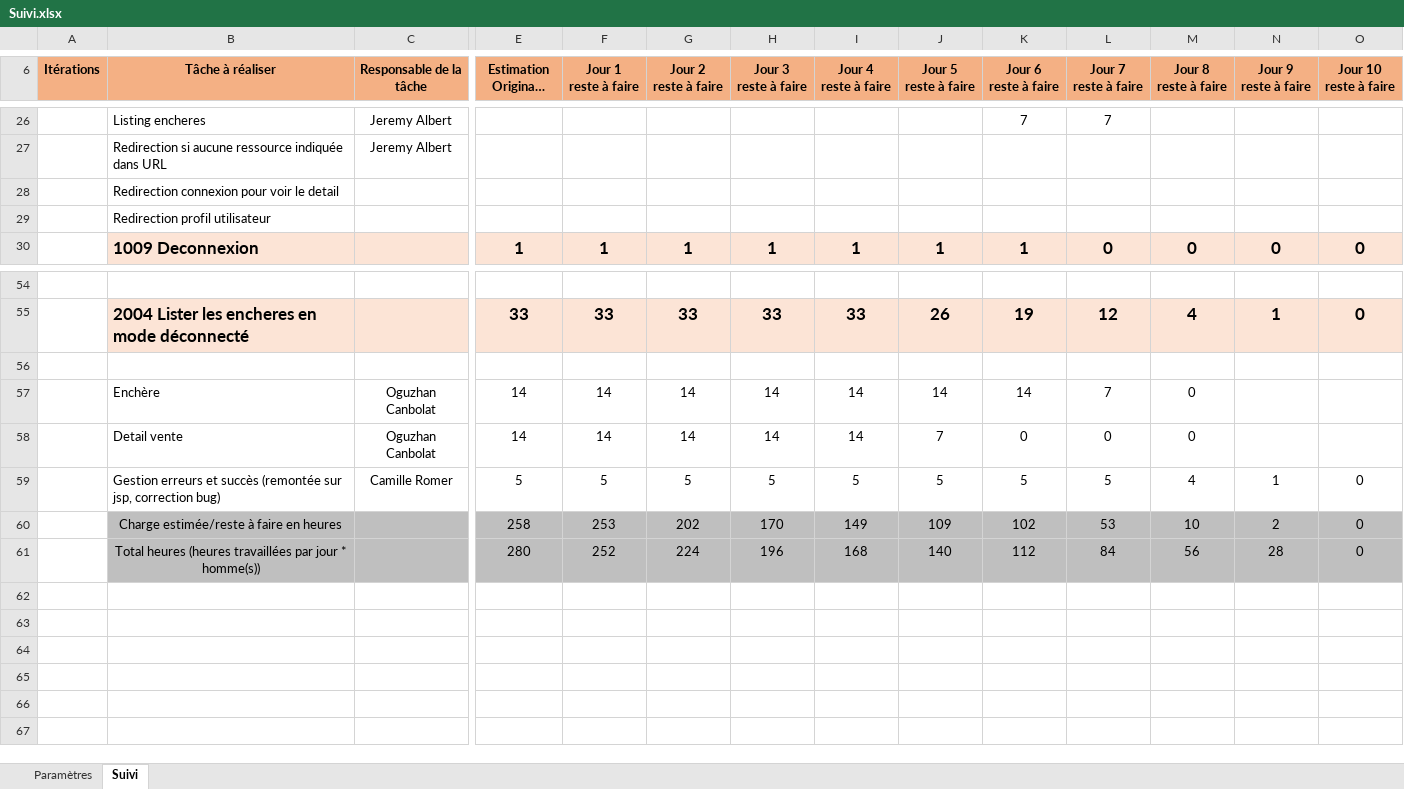
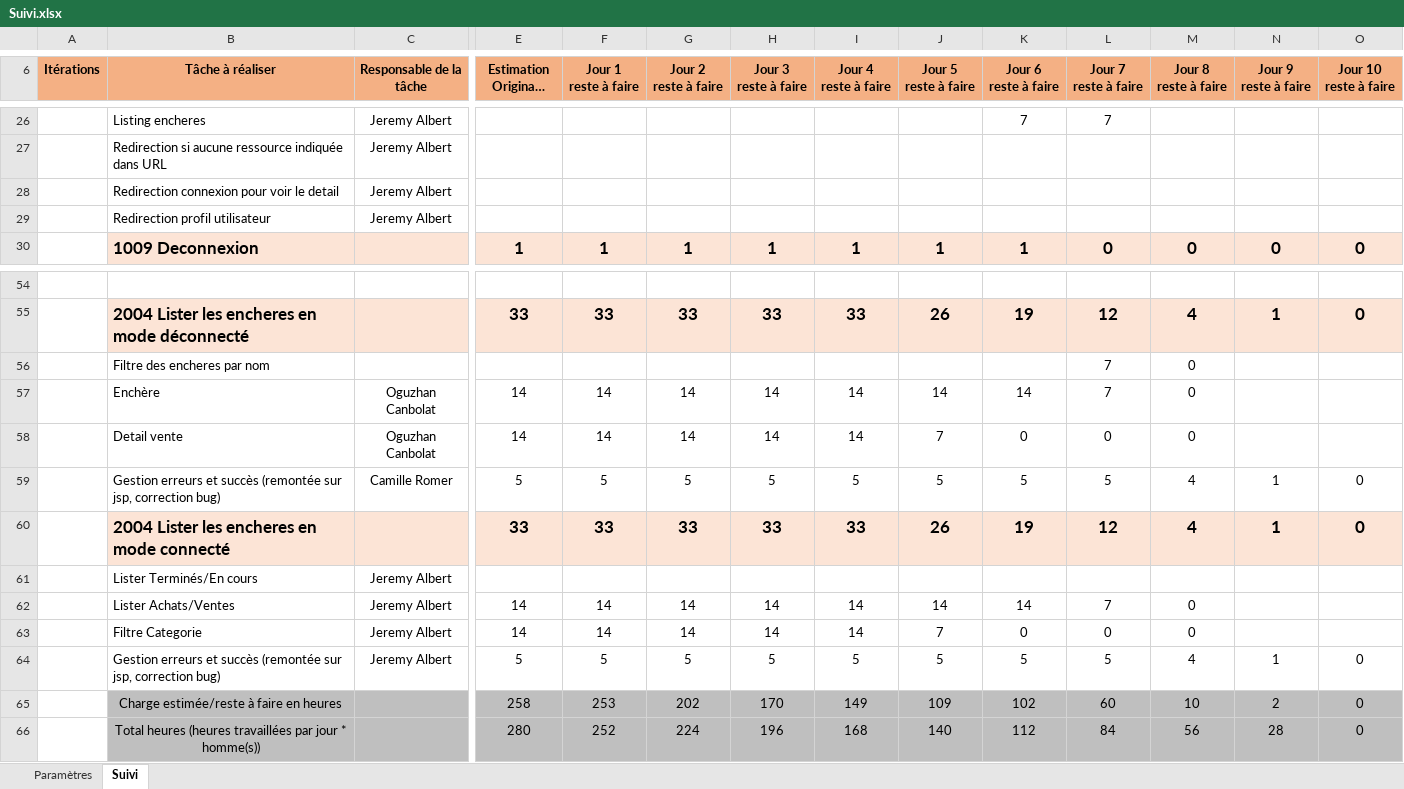
Before and after one commit to Krafet/ENI-Encheres, an Excel workbook: Suivi.xlsx, sheet Suivi, drawn as a sheet; only a part is shown, gaps mark what is left out; long unchanged cells end in …; values as stored, in another font and other column widths than the file's, no borders; addresses are those after the commit; rows hold the shown columns only; the diff names each change by its address in the sheet, - before the commit and + after, or states it on an @@ line.

Commit message:
RemportEnchere

```diff
--- a/Suivi.xlsx (sheet Suivi)
+++ b/Suivi.xlsx (sheet Suivi)
-C28:C29 (Responsable de la tâche): (empty)
+C28:C29 (Responsable de la tâche): Jeremy Albert
-row 56: (empty)
+row 56:  | Filtre des encheres par nom |  |  |  |  |  |  |  |  | 7 | 0
+row 60:  | 2004 Lister les encheres en mode connecté |  | 33 | 33 | 33 | 33 | 33 | 26 | 19 | 12 | 4 | 1 | 0
+row 61:  | Lister Terminés/En cours | Jeremy Albert
+row 62:  | Lister Achats/Ventes | Jeremy Albert | 14 | 14 | 14 | 14 | 14 | 14 | 14 | 7 | 0
+row 63:  | Filtre Categorie | Jeremy Albert | 14 | 14 | 14 | 14 | 14 | 7 | 0 | 0 | 0
+row 64:  | Gestion erreurs et succès (remontée sur jsp, correction bug) | Jeremy Albert | 5 | 5 | 5 | 5 | 5 | 5 | 5 | 5 | 4 | 1 | 0
-L65 (Jour 7 reste à faire): 53
+L65 (Jour 7 reste à faire): 60
```
Also changed, not shown: 3 other files.
